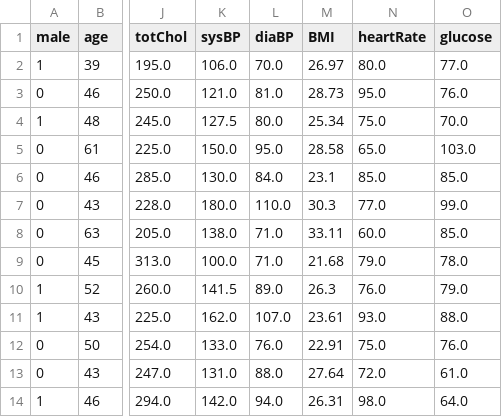
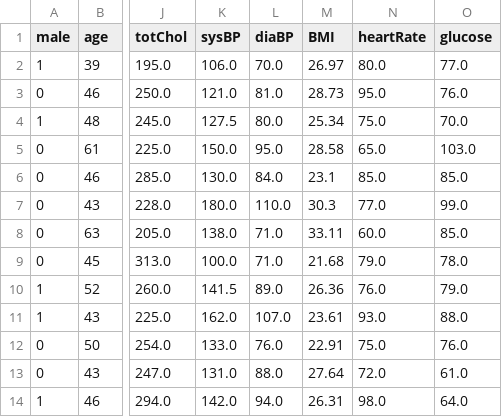
Before and after one commit to TrangDiep04/N6_PTDLL, a CSV file: framingham_processed.csv, drawn as a sheet; only a part is shown, gaps mark what is left out; the diff names each change by its address in the sheet, - before the commit and + after, or states it on an @@ line.

```diff
--- a/framingham_processed.csv
+++ b/framingham_processed.csv
-M10 (BMI): 26.3
+M10 (BMI): 26.36
```
Also changed, not shown: 2 other files.
